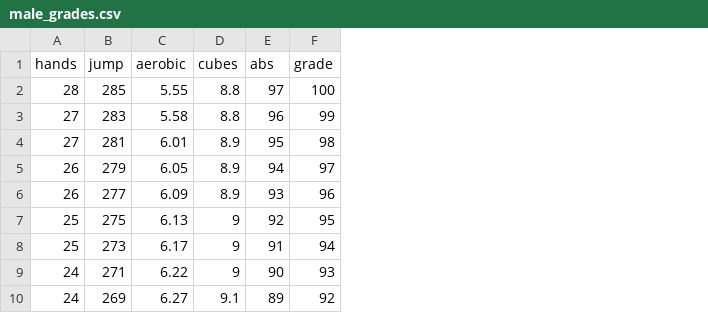
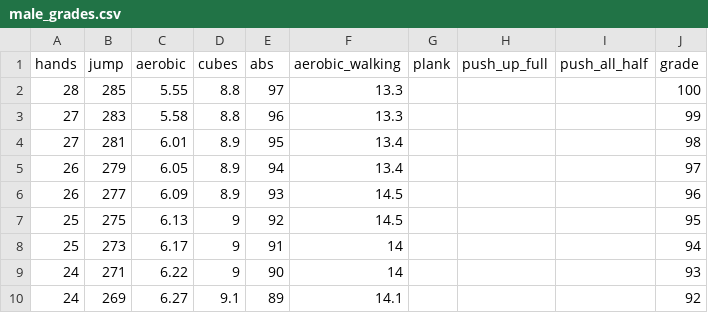
Before and after one commit to sagiK11/Fitness-Badge-Android, a CSV file: app/src/main/res/raw/male_grades.csv, drawn as a sheet; only a part is shown; the diff names each change by its address in the sheet, - before the commit and + after, or states it on an @@ line.

```diff
--- a/app/src/main/res/raw/male_grades.csv
+++ b/app/src/main/res/raw/male_grades.csv
+column F (aerobic_walking), rows 2-10: 13.3 | 13.3 | 13.4 | 13.4 | 14.5 | 14.5 | 14 | 14 | 14.1
+column G (plank), empty
+column H (push_up_full), empty
+column I (push_all_half), empty
```
Also changed, not shown: app/src/main/res/raw/female_grades.csv, 19 other files.
